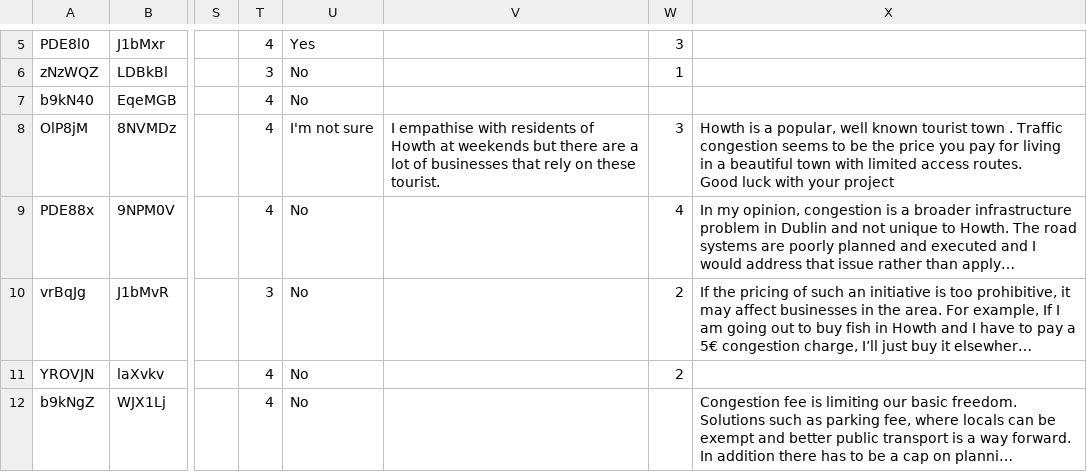
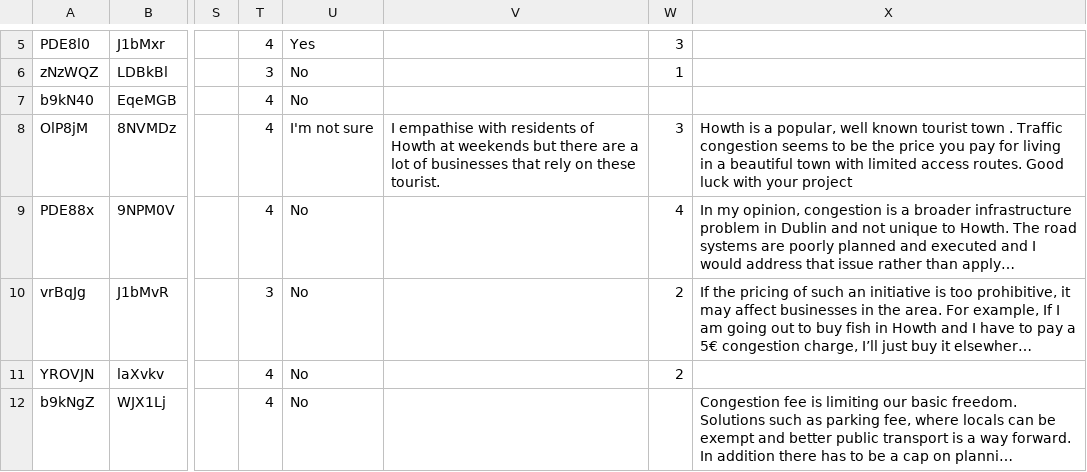
Before and after one commit to will-carkner/yeoty-2023, a CSV file: data/init-survey.csv, drawn as a sheet; only a part is shown, gaps mark what is left out; long unchanged cells end in …; the diff covers the shown part only; the diff names each change by its address in the sheet, - before the commit and + after, or states it on an @@ line.

Commit message:
cleaned up data a bit

```diff
--- a/data/init-survey.csv
+++ b/data/init-survey.csv
-X8: …your project
+X8: …your project
```
Also changed, not shown: 7 edited cells elsewhere in this file, 1 other file.
